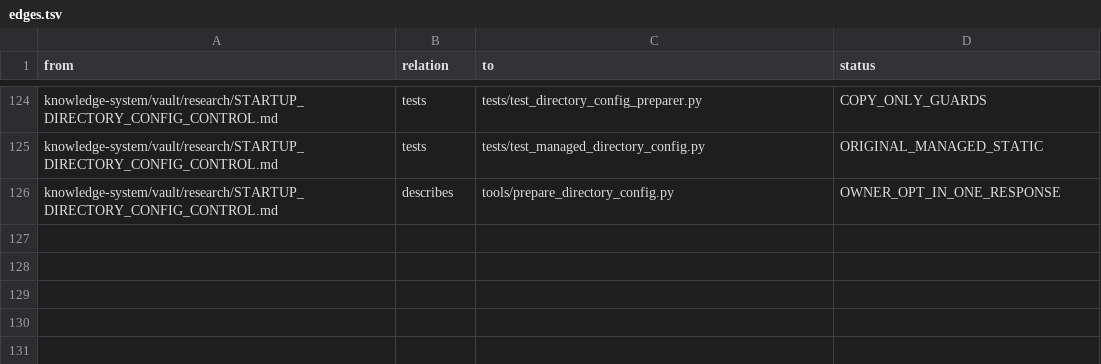
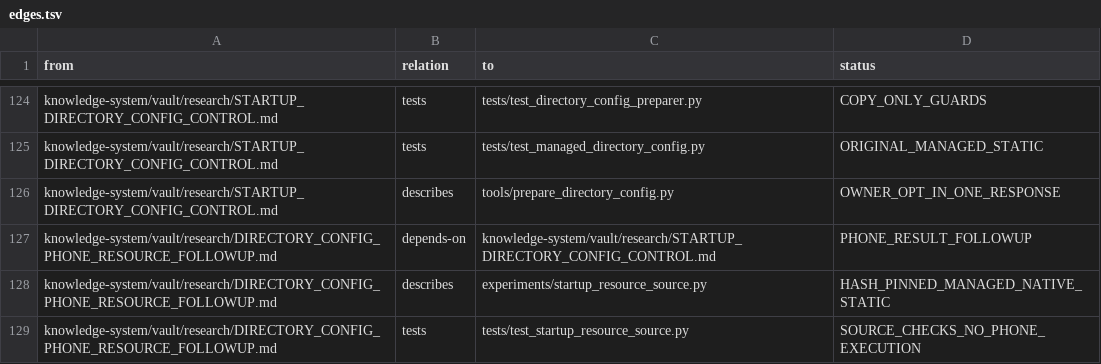
Before and after one commit to despairarc000/temp, a TSV file: cf2018/knowledge-system/graphify/edges.tsv, drawn as a sheet; only a part is shown, gaps mark what is left out.

Commit message:
research(cf2018): trace resource-check follow-up and directory timeout alternative

```diff
--- a/cf2018/knowledge-system/graphify/edges.tsv
+++ b/cf2018/knowledge-system/graphify/edges.tsv
@@ -126 +126,4 @@ knowledge-system/vault/research/STARTUP_DIRECTORY_CONFIG_CONTROL.md	tests	tests/
 knowledge-system/vault/research/STARTUP_DIRECTORY_CONFIG_CONTROL.md	describes	tools/prepare_directory_config.py	OWNER_OPT_IN_ONE_RESPONSE
+knowledge-system/vault/research/DIRECTORY_CONFIG_PHONE_RESOURCE_FOLLOWUP.md	depends-on	knowledge-system/vault/research/STARTUP_DIRECTORY_CONFIG_CONTROL.md	PHONE_RESULT_FOLLOWUP
+knowledge-system/vault/research/DIRECTORY_CONFIG_PHONE_RESOURCE_FOLLOWUP.md	describes	experiments/startup_resource_source.py	HASH_PINNED_MANAGED_NATIVE_STATIC
+knowledge-system/vault/research/DIRECTORY_CONFIG_PHONE_RESOURCE_FOLLOWUP.md	tests	tests/test_startup_resource_source.py	SOURCE_CHECKS_NO_PHONE_EXECUTION
```
Also changed, not shown: cf2018v2/graphify/edges.tsv, 11 other files.
